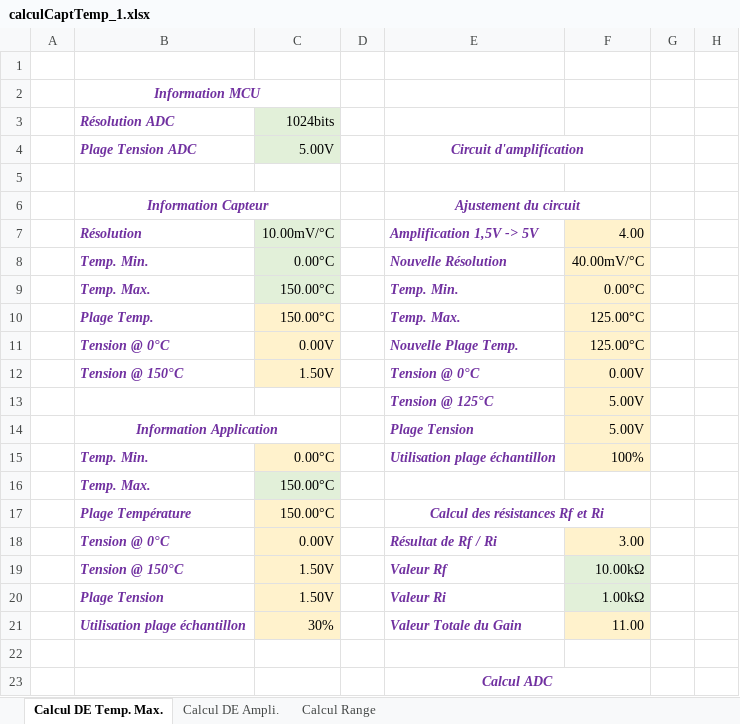
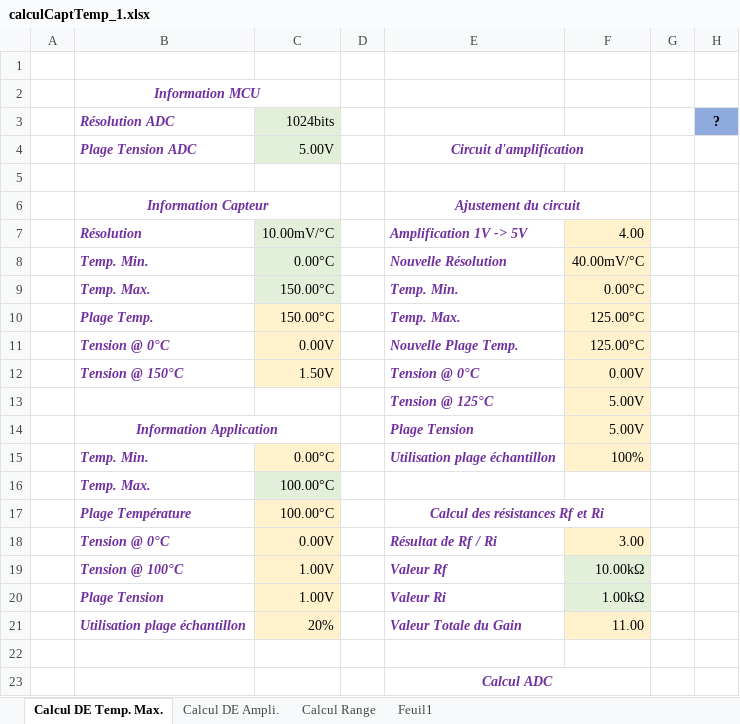
Before and after one commit to thomelect/MOTRIK_capt-temperature, an Excel workbook: ressources/calculCaptTemp_1.xlsx, sheet Calcul DE Temp. Max., drawn as a sheet; only a part is shown; values as stored, in another font and other column widths than the file's, no borders; charts and pictures and conditional formats not drawn; the diff names each change by its address in the sheet, - before the commit and + after, or states it on an @@ line.

```diff
--- a/ressources/calculCaptTemp_1.xlsx (sheet Calcul DE Temp. Max.)
+++ b/ressources/calculCaptTemp_1.xlsx (sheet Calcul DE Temp. Max.)
+sheet tab: Feuil1
-H3: (empty)
+H3: ?
-H3 fill: none
+H3 fill: #8FAADC
-E7: Amplification 1,5V -> 5V
+E7: Amplification 1V -> 5V
-C16:C17 (1024bits): 150.00°C
+C16:C17 (1024bits): 100.00°C
-B19 (Résolution ADC): Tension @ 150°C
+B19 (Résolution ADC): Tension @ 100°C
-C19:C20 (1024bits): 1.50V
+C19:C20 (1024bits): 1.00V
-C21 (1024bits): 30%
+C21 (1024bits): 20%
```
Also changed, not shown: sheet Calcul DE Ampli., sheet Calcul Range, charts or pictures.
